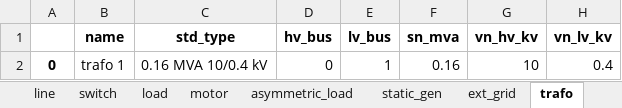
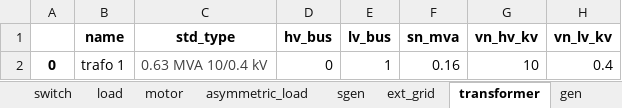
Before and after one commit to jiahechu/propens-pandapower, an Excel workbook: template_input.xlsx, sheet transformer, drawn as a sheet; only a part is shown; values as stored, in another font and other column widths than the file's, no borders; the diff names each change by its address in the sheet, - before the commit and + after, or states it on an @@ line.

```diff
--- a/template_input.xlsx (sheet transformer)
+++ b/template_input.xlsx (sheet transformer)
-sheet tab: static_gen
+sheet tab: sgen
-sheet tab: trafo
+sheet tab: transformer
-C2 (std_type): 0.16 MVA 10/0.4 kV
+C2 (std_type): 0.63 MVA 10/0.4 kV
-C2 text colour: black
+C2 text colour: #404040
```
Also changed, not shown: sheet line, sheet sgen, sheet asymmetric_load, sheet motor, sheet gen, sheet switch, other sheet tabs, 3 other files.
